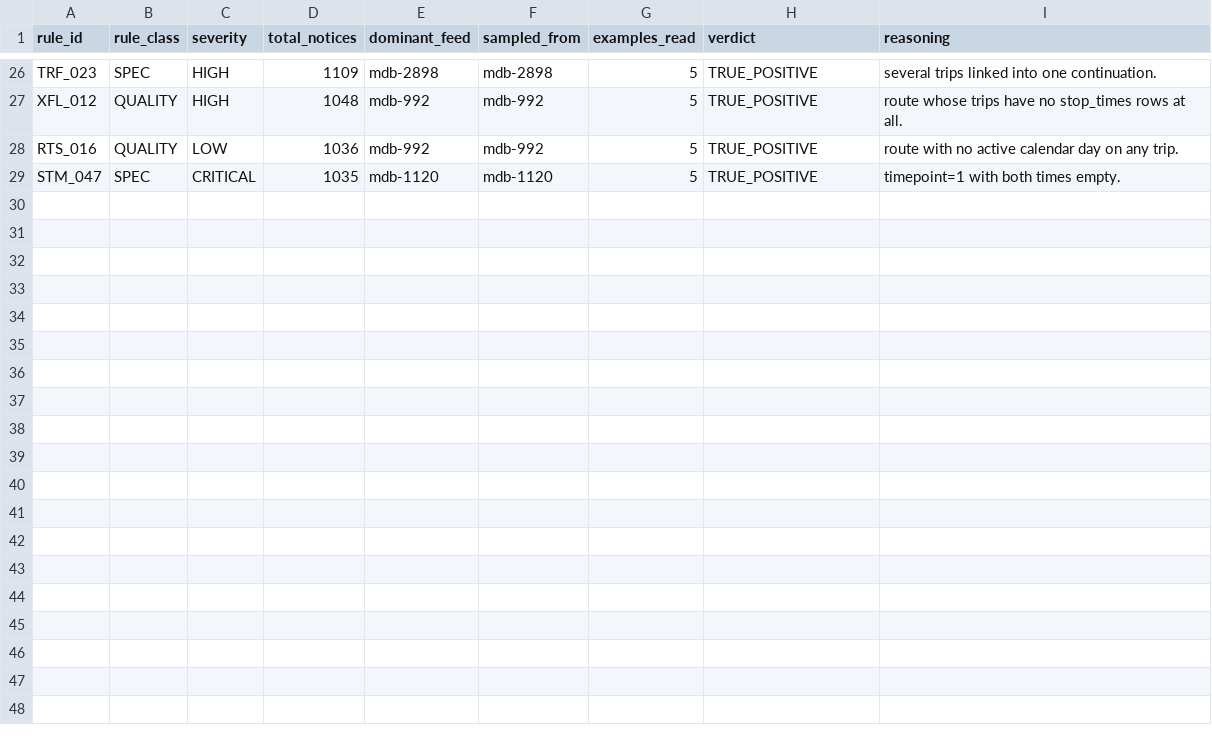
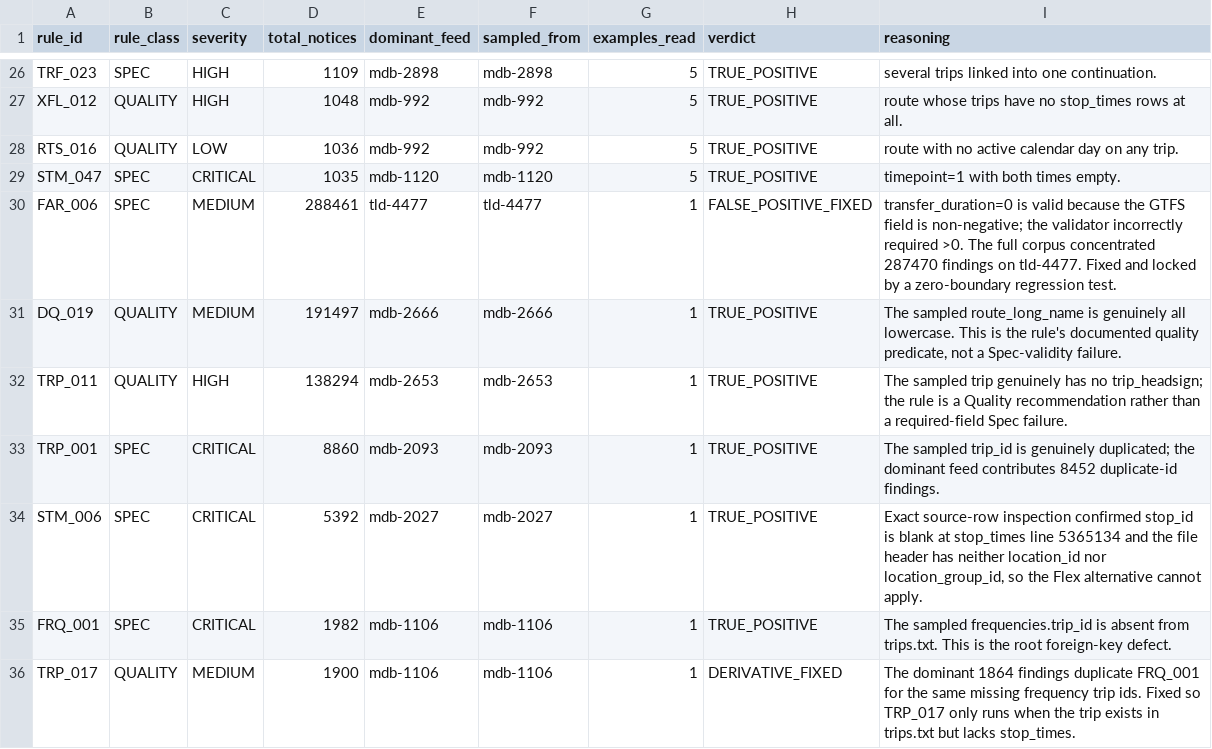
Before and after one commit to ttezer/gtfs-analyzer, a TSV file: spec-audit/fp_adjudication.tsv, drawn as a sheet; only a part is shown, gaps mark what is left out.

Commit message:
audit: adjudicate full-catalog concentration findings

```diff
--- a/spec-audit/fp_adjudication.tsv
+++ b/spec-audit/fp_adjudication.tsv
@@ -29 +29,8 @@ RTS_016	QUALITY	LOW	1036	mdb-992	mdb-992	5	TRUE_POSITIVE	route with no active ca
 STM_047	SPEC	CRITICAL	1035	mdb-1120	mdb-1120	5	TRUE_POSITIVE	timepoint=1 with both times empty.
+FAR_006	SPEC	MEDIUM	288461	tld-4477	tld-4477	1	FALSE_POSITIVE_FIXED	transfer_duration=0 is valid because the GTFS field is non-negative; the validator incorrectly required >0. The full corpus concentrated 287470 findings on tld-4477. Fixed and locked by a zero-boundary regression test.
+DQ_019	QUALITY	MEDIUM	191497	mdb-2666	mdb-2666	1	TRUE_POSITIVE	The sampled route_long_name is genuinely all lowercase. This is the rule's documented quality predicate, not a Spec-validity failure.
+TRP_011	QUALITY	HIGH	138294	mdb-2653	mdb-2653	1	TRUE_POSITIVE	The sampled trip genuinely has no trip_headsign; the rule is a Quality recommendation rather than a required-field Spec failure.
+TRP_001	SPEC	CRITICAL	8860	mdb-2093	mdb-2093	1	TRUE_POSITIVE	The sampled trip_id is genuinely duplicated; the dominant feed contributes 8452 duplicate-id findings.
+STM_006	SPEC	CRITICAL	5392	mdb-2027	mdb-2027	1	TRUE_POSITIVE	Exact source-row inspection confirmed stop_id is blank at stop_times line 5365134 and the file header has neither location_id nor location_group_id, so the Flex alternative cannot apply.
+FRQ_001	SPEC	CRITICAL	1982	mdb-1106	mdb-1106	1	TRUE_POSITIVE	The sampled frequencies.trip_id is absent from trips.txt. This is the root foreign-key defect.
+TRP_017	QUALITY	MEDIUM	1900	mdb-1106	mdb-1106	1	DERIVATIVE_FIXED	The dominant 1864 findings duplicate FRQ_001 for the same missing frequency trip ids. Fixed so TRP_017 only runs when the trip exists in trips.txt but lacks stop_times.
```
